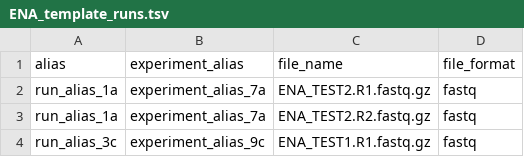
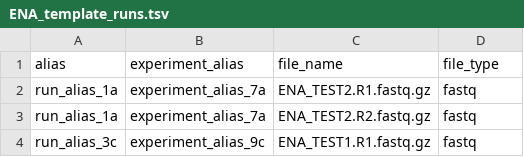
Before and after one commit to usegalaxy-eu/ena-upload-cli, a TSV file: example_tables/ENA_template_runs.tsv, drawn as a sheet.

Commit message:
file_type

```diff
--- a/example_tables/ENA_template_runs.tsv
+++ b/example_tables/ENA_template_runs.tsv
@@ -1,2 +1,2 @@
-alias	experiment_alias	file_name	file_format
+alias	experiment_alias	file_name	file_type
 run_alias_1a	experiment_alias_7a	ENA_TEST2.R1.fastq.gz	fastq
```
Also changed, not shown: example_tables/ENA_template_runs_md5sums.tsv, 2 other files.
